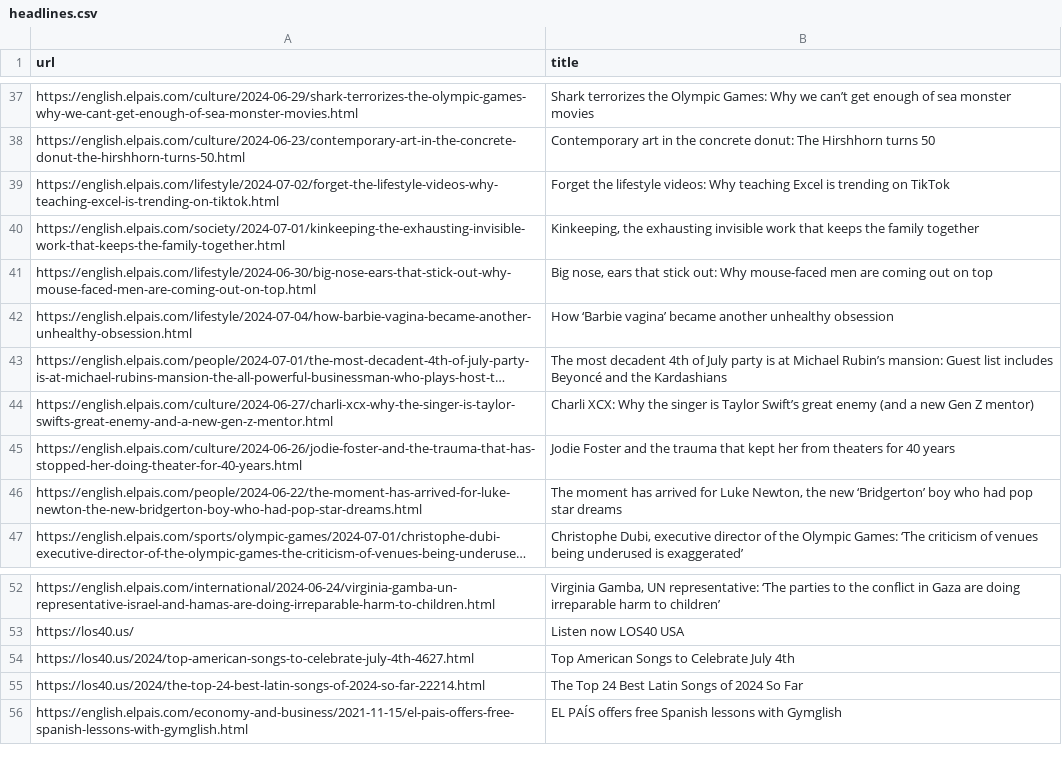
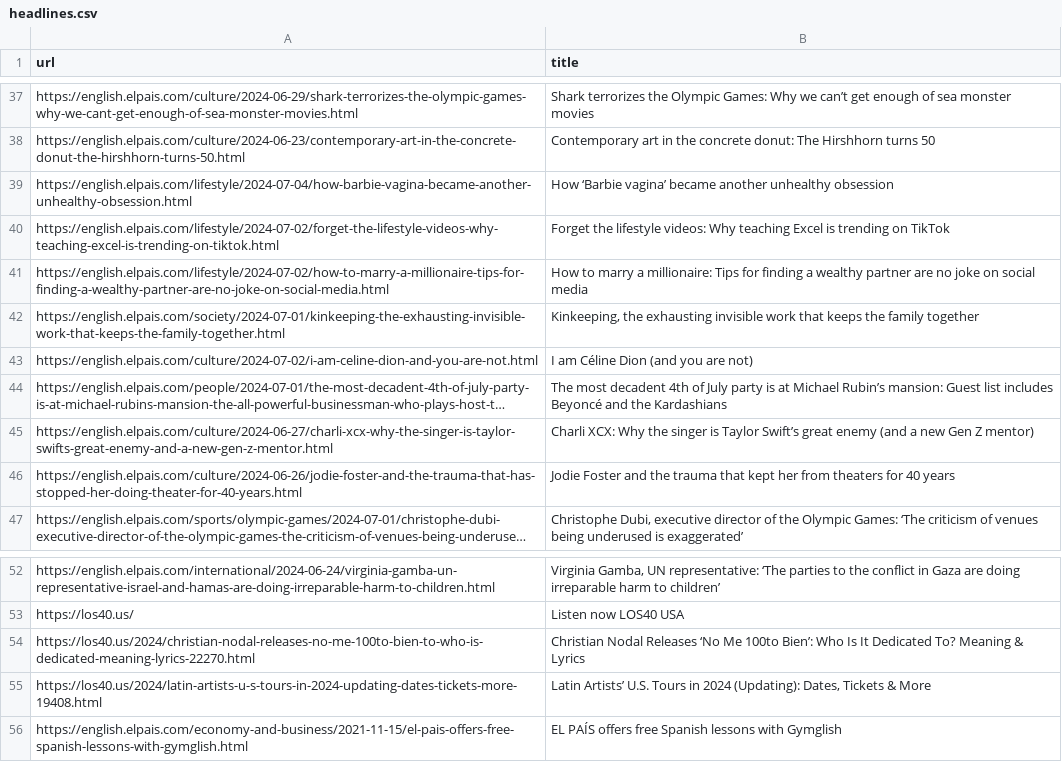
Before and after one commit to jsoma/scraper-sample, a CSV file: headlines.csv, drawn as a sheet; only a part is shown, gaps mark what is left out; long unchanged cells end in …; removed rows and columns are numbered as before the commit, all else as after; the diff covers the shown part only; the diff names each change by its address in the sheet, - before the commit and + after, or states it on an @@ line.

```diff
--- a/headlines.csv
+++ b/headlines.csv
@@ row 42 moved to row 39: https://english.elpais.com/lifestyle/202… @@
+row 41: https://english.elpais.com/lifestyle/2024-07-02/how-to-marry-a-millionaire-tips-for-finding-a-wealthy-partner-are-no-joke-on-social-media.html | How to marry a millionaire: Tips for finding a wealthy partner are no joke on social media
-row 41: https://english.elpais.com/lifestyle/2024-06-30/big-nose-ears-that-stick-out-why-mouse-faced-men-are-coming-out-on-top.html | Big nose, ears that stick out: Why mouse-faced men are coming out on top
@@ row 22 moved to row 43: https://english.elpais.com/culture/2024-… @@
-row 46: https://english.elpais.com/people/2024-06-22/the-moment-has-arrived-for-luke-newton-the-new-bridgerton-boy-who-had-pop-star-dreams.html | The moment has arrived for Luke Newton, the new ‘Bridgerton’ boy who had pop star dreams
-row 54: https://los40.us/2024/top-american-songs-to-celebrate-july-4th-4627.html | Top American Songs to Celebrate July 4th
-row 55: https://los40.us/2024/the-top-24-best-latin-songs-of-2024-so-far-22214.html | The Top 24 Best Latin Songs of 2024 So Far
+row 54: https://los40.us/2024/christian-nodal-releases-no-me-100to-bien-to-who-is-dedicated-meaning-lyrics-22270.html | Christian Nodal Releases ‘No Me 100to Bien’: Who Is It Dedicated To? Meaning & Lyrics
+row 55: https://los40.us/2024/latin-artists-u-s-tours-in-2024-updating-dates-tickets-more-19408.html | Latin Artists’ U.S. Tours in 2024 (Updating): Dates, Tickets & More
```
Also changed, not shown: 10 added rows, 9 removed rows and 5 moved rows elsewhere in this file.
